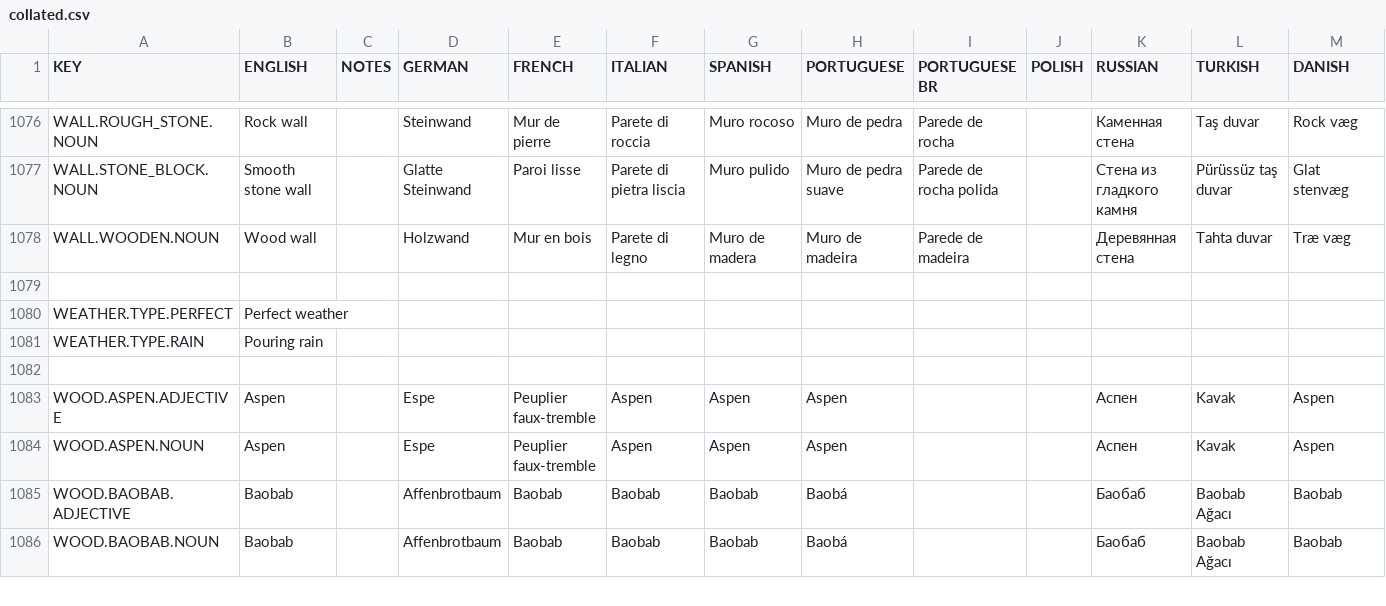
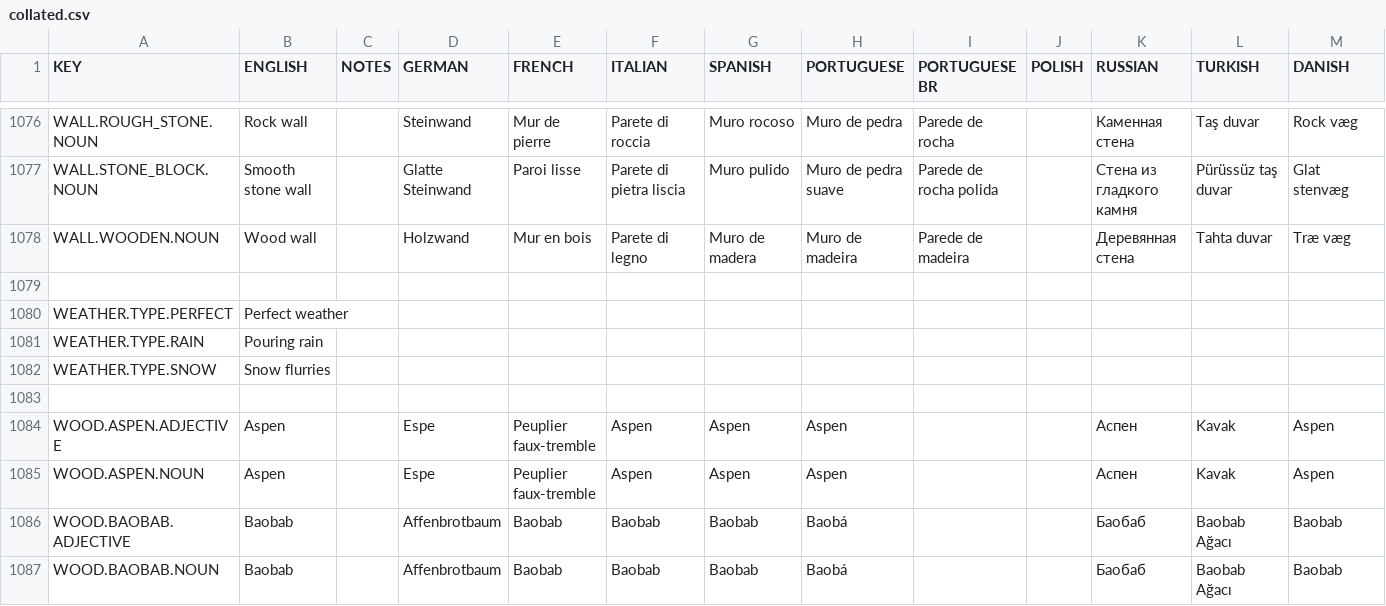
Before and after one commit to rossturner/king-under-the-mountain, a CSV file: core/assets/translations/collated.csv, drawn as a sheet; only a part is shown, gaps mark what is left out; rows hold the shown columns only; the diff names each change by its address in the sheet, - before the commit and + after, or states it on an @@ line.

Commit message:
#304 Initial implementation of snow

```diff
--- a/core/assets/translations/collated.csv
+++ b/core/assets/translations/collated.csv
+row 1082: WEATHER.TYPE.SNOW | Snow flurries
```
Also changed, not shown: core/mods/base/translations/translations.csv, 13 other files.
